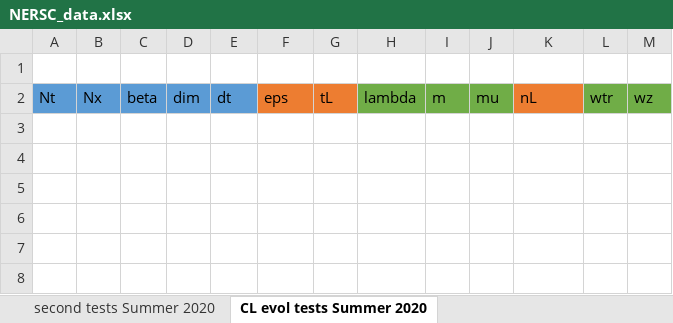
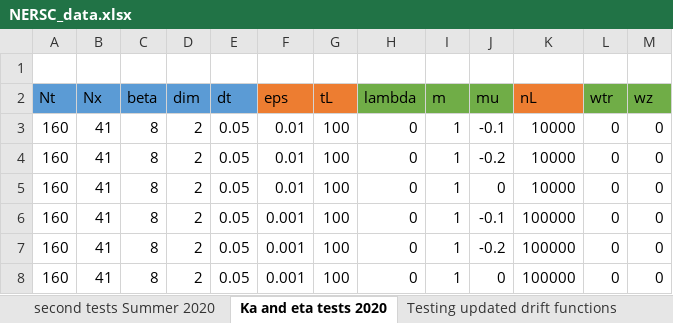
Before and after one commit to caseyberger/nrrb, an Excel workbook: Notes/NERSC_data.xlsx, sheet Ka and eta tests 2020, drawn as a sheet; values as stored, in another font and other column widths than the file's, no borders; charts and pictures and table styles not drawn; the diff names each change by its address in the sheet, - before the commit and + after, or states it on an @@ line.

Commit message:
Updated data tracking sheet

```diff
--- a/Notes/NERSC_data.xlsx (sheet Ka and eta tests 2020)
+++ b/Notes/NERSC_data.xlsx (sheet Ka and eta tests 2020)
-sheet tab: CL evol tests Summer 2020
+sheet tab: Ka and eta tests 2020
+sheet tab: Testing updated drift functions
+row 3: 160 | 41 | 8 | 2 | 0.05 | 0.01 | 100 | 0 | 1 | -0.1 | 10000 | 0 | 0
+row 4: 160 | 41 | 8 | 2 | 0.05 | 0.01 | 100 | 0 | 1 | -0.2 | 10000 | 0 | 0
+row 5: 160 | 41 | 8 | 2 | 0.05 | 0.01 | 100 | 0 | 1 | 0 | 10000 | 0 | 0
+row 6: 160 | 41 | 8 | 2 | 0.05 | 0.001 | 100 | 0 | 1 | -0.1 | 100000 | 0 | 0
+row 7: 160 | 41 | 8 | 2 | 0.05 | 0.001 | 100 | 0 | 1 | -0.2 | 100000 | 0 | 0
+row 8: 160 | 41 | 8 | 2 | 0.05 | 0.001 | 100 | 0 | 1 | 0 | 100000 | 0 | 0
```
Also changed, not shown: charts or pictures.
